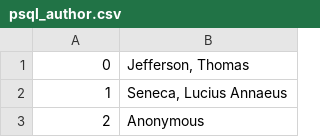
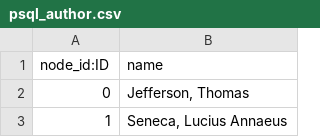
Before and after one commit to Thug-Lyfe/GutenBurgReader, a CSV file: csvs_backup/psql_author.csv, drawn as a sheet; only a part is shown; the shorter side is filled out with more unchanged rows.

Commit message:
reader had small error, more " in the middle of names, missing a,b,c for author,book and city in neo4j ids, missing headers

```diff
--- a/csvs_backup/psql_author.csv
+++ b/csvs_backup/psql_author.csv
@@ -1 +1,2 @@
+node_id:ID,name
 0,"Jefferson, Thomas"
```
Also changed, not shown: 7 other files.
